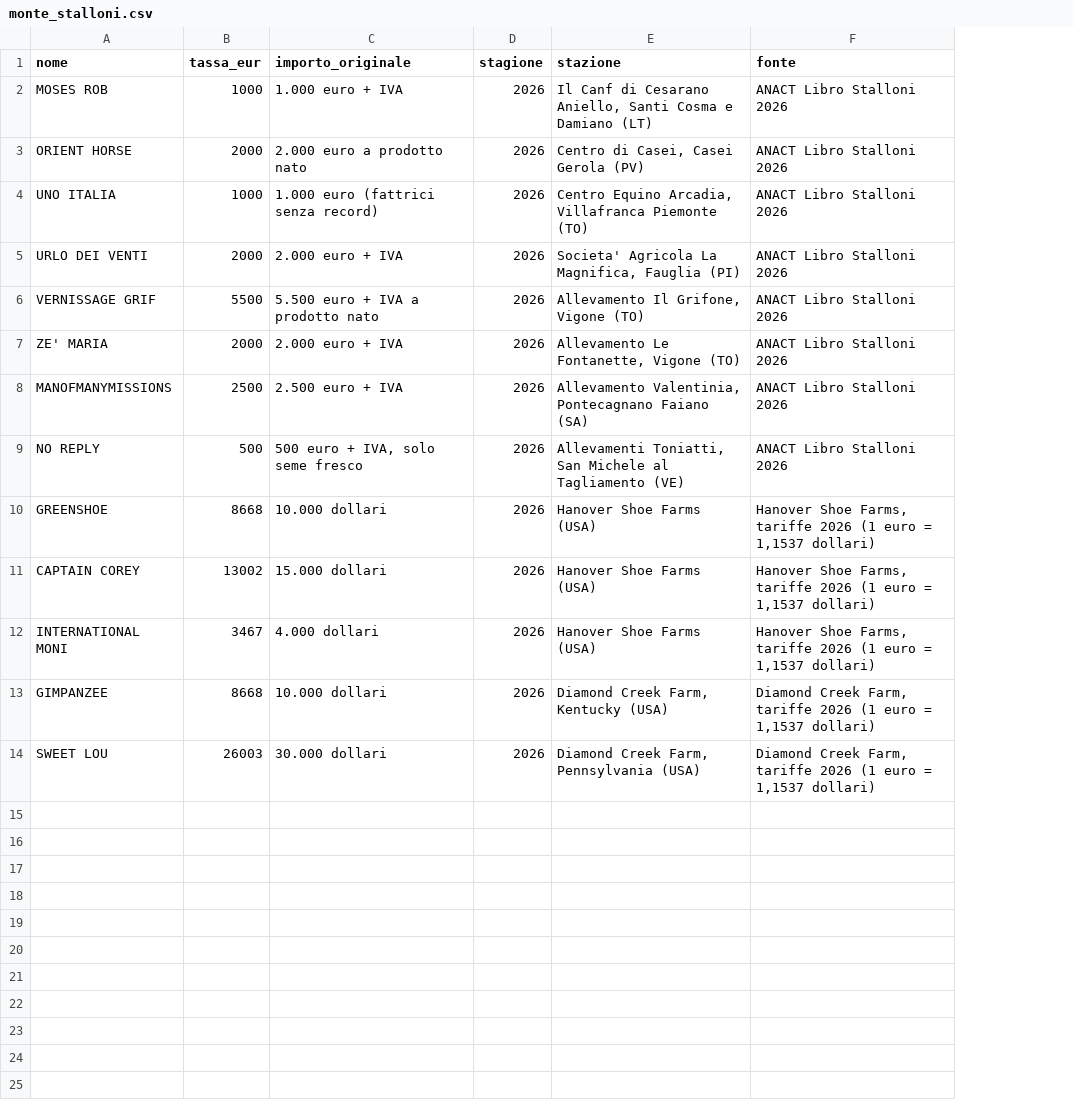
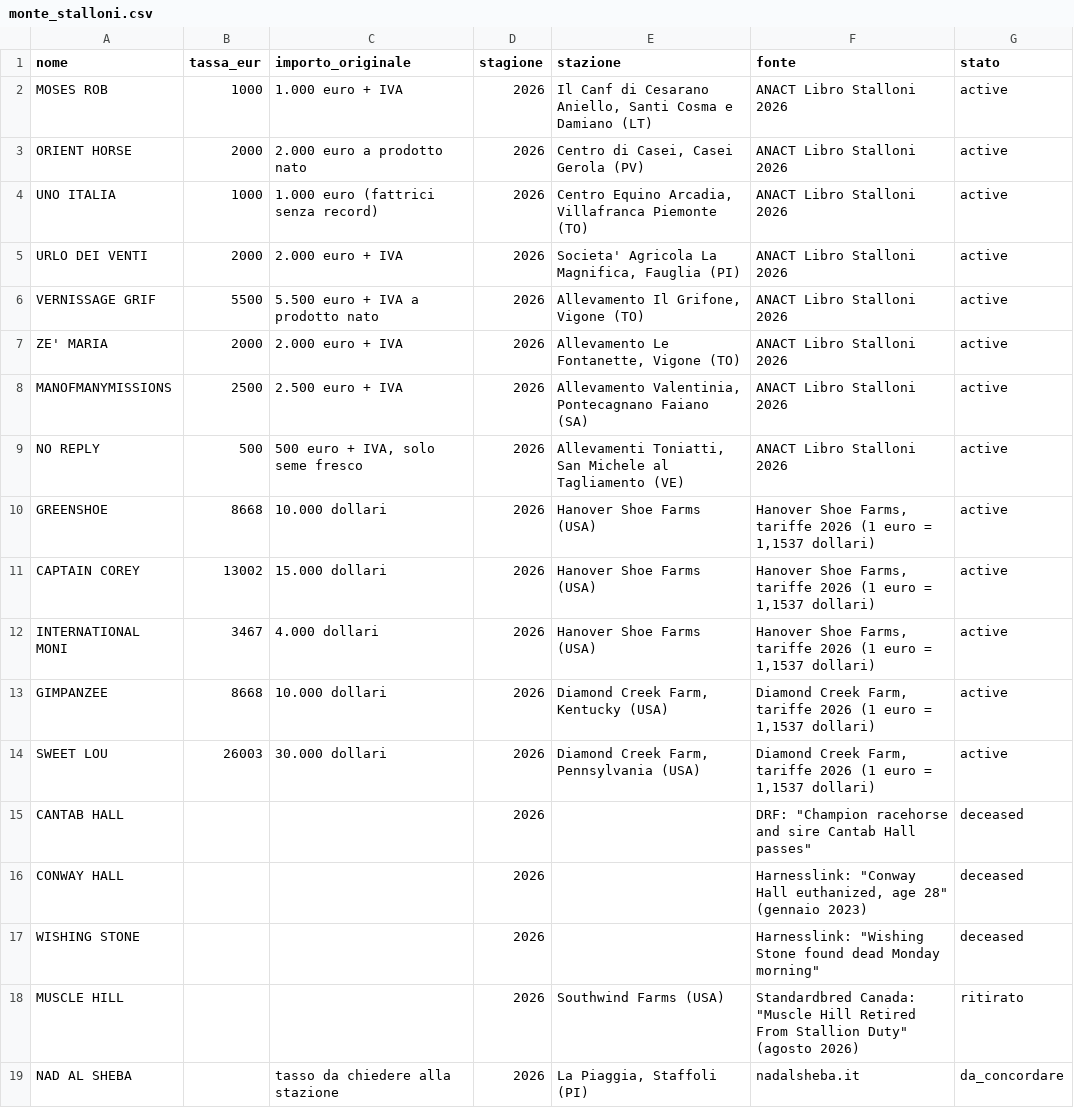
Before and after one commit to matteopetracca6-bit/statippica, a CSV file: dati/monte_stalloni.csv, drawn as a sheet; the diff names each change by its address in the sheet, - before the commit and + after, or states it on an @@ line.

```diff
--- a/dati/monte_stalloni.csv
+++ b/dati/monte_stalloni.csv
+column G (stato), rows 2-14: all active
+row 15: CANTAB HALL |  |  | 2026 |  | DRF: "Champion racehorse and sire Cantab Hall passes" | deceased
+row 16: CONWAY HALL |  |  | 2026 |  | Harnesslink: "Conway Hall euthanized, age 28" (gennaio 2023) | deceased
+row 17: WISHING STONE |  |  | 2026 |  | Harnesslink: "Wishing Stone found dead Monday morning" | deceased
+row 18: MUSCLE HILL |  |  | 2026 | Southwind Farms (USA) | Standardbred Canada: "Muscle Hill Retired From Stallion Duty" (agosto 2026) | ritirato
+row 19: NAD AL SHEBA |  | tasso da chiedere alla stazione | 2026 | La Piaggia, Staffoli (PI) | nadalsheba.it | da_concordare
```
Also changed, not shown: 1 other file.
